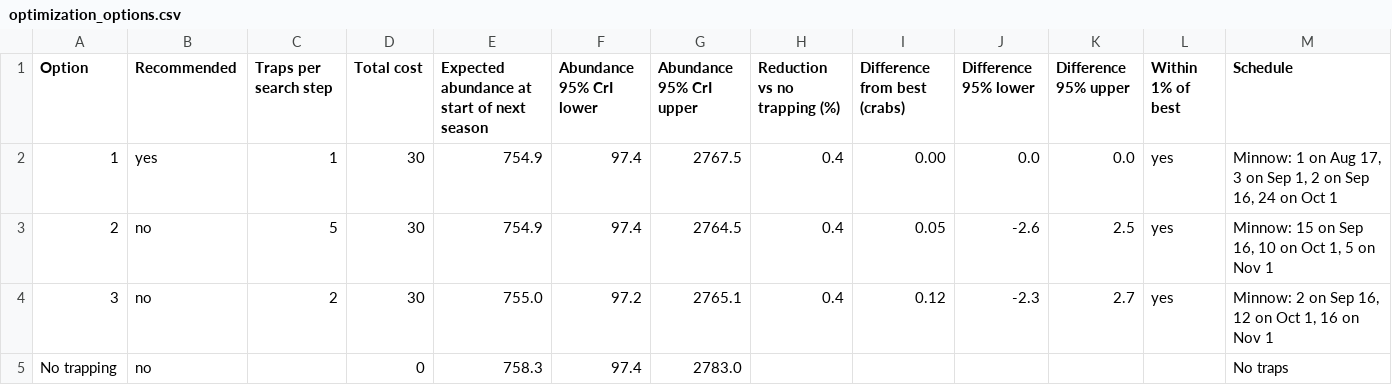
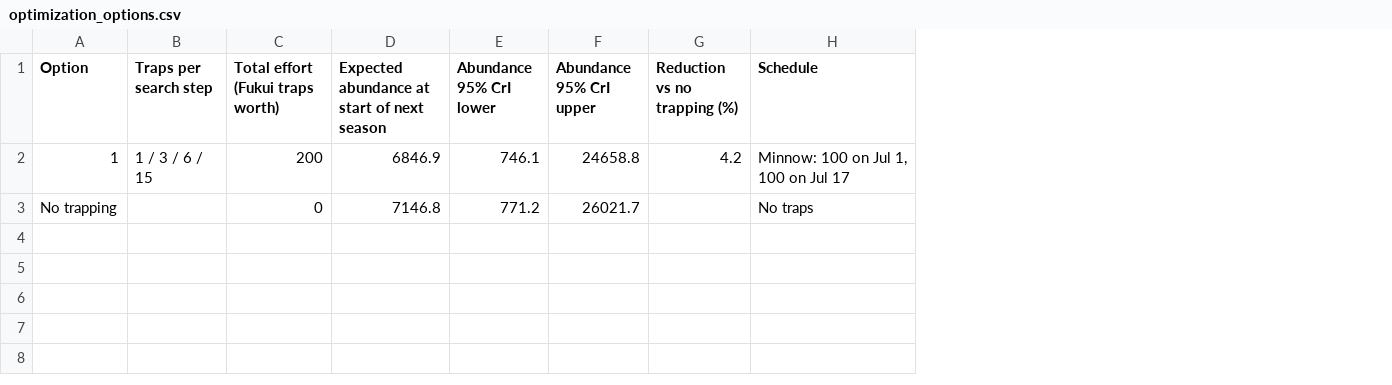
Before and after one commit to abigailkeller/USGS_decisionsupport, a CSV file: data/posterior_samples/optimization_options.csv, drawn as a sheet; removed rows and columns are numbered as before the commit, all else as after; the diff names each change by its address in the sheet, - before the commit and + after, or states it on an @@ line.

```diff
--- a/data/posterior_samples/optimization_options.csv
+++ b/data/posterior_samples/optimization_options.csv
-column B (Recommended), row 2: yes; row 5: no
-column D (Total cost), row 2: 30; row 5: 0
+column C (Total effort (Fukui traps worth)), rows 2-3: 200 | 0
-column I (Difference from best (crabs)), row 2: 0.00
-column J (Difference 95% lower), row 2: 0.0
-column K (Difference 95% upper), row 2: 0.0
-column L (Within 1% of best), row 2: yes
-B2 (Traps per search step): 1
+B2 (Traps per search step): 1 / 3 / 6 / 15
-D2: 754.9
+D2: 6846.9
-E2 (Abundance 95% CrI lower): 97.4
+E2 (Abundance 95% CrI lower): 746.1
-F2 (Abundance 95% CrI upper): 2767.5
+F2 (Abundance 95% CrI upper): 24658.8
-G2 (Reduction vs no trapping (%)): 0.4
+G2 (Reduction vs no trapping (%)): 4.2
-H2 (Schedule): Minnow: 1 on Aug 17, 3 on Sep 1, 2 on Sep 16, 24 on Oct 1
+H2 (Schedule): Minnow: 100 on Jul 1, 100 on Jul 17
-row 3: 2 | no | 5 | 30 | 754.9 | 97.4 | 2764.5 | 0.4 | 0.05 | -2.6 | 2.5 | yes | Minnow: 15 on Sep 16, 10 on Oct 1, 5 on Nov 1
-row 4: 3 | no | 2 | 30 | 755.0 | 97.2 | 2765.1 | 0.4 | 0.12 | -2.3 | 2.7 | yes | Minnow: 2 on Sep 16, 12 on Oct 1, 16 on Nov 1
-D3: 758.3
+D3: 7146.8
-E3 (Abundance 95% CrI lower): 97.4
+E3 (Abundance 95% CrI lower): 771.2
-F3 (Abundance 95% CrI upper): 2783.0
+F3 (Abundance 95% CrI upper): 26021.7
```
Also changed, not shown: data/posterior_samples/optimization_summary.csv, 33 other files.
